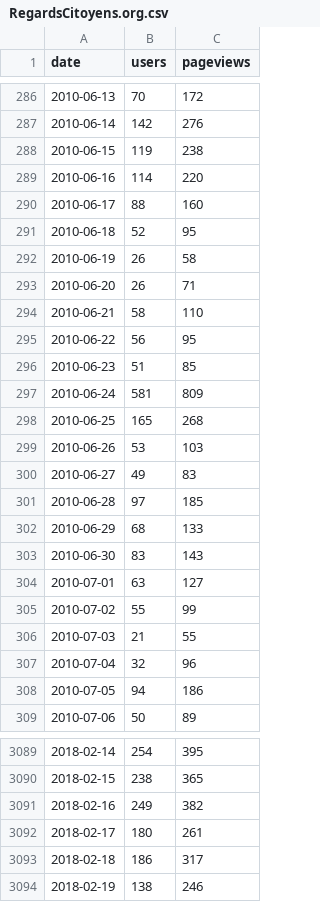
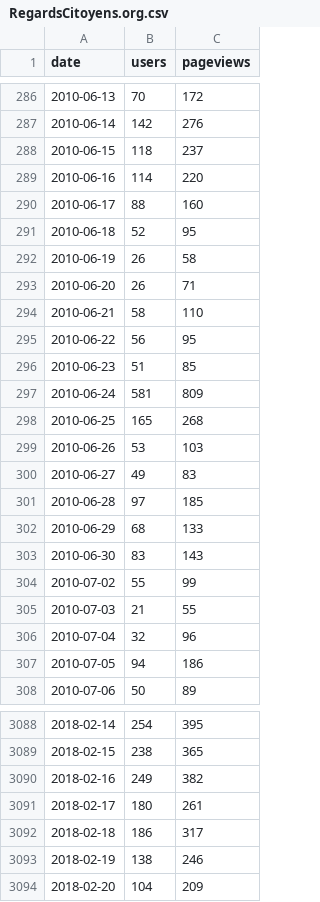
Before and after one commit to regardscitoyens/stats-analytics, a CSV file: data/RegardsCitoyens.org.csv, drawn as a sheet; only a part is shown, gaps mark what is left out.

```diff
--- a/data/RegardsCitoyens.org.csv
+++ b/data/RegardsCitoyens.org.csv
@@ -287,3 +287,3 @@ date,users,pageviews
 2010-06-14,142,276
-2010-06-15,119,238
+2010-06-15,118,237
 2010-06-16,114,220
@@ -303,3 +303,2 @@ date,users,pageviews
 2010-06-30,83,143
-2010-07-01,63,127
 2010-07-02,55,99
@@ -3094 +3093,2 @@ date,users,pageviews
 2018-02-19,138,246
+2018-02-20,104,209
```
Also changed, not shown: data/NosDéputés.fr.csv, data/NosSénateurs.fr.csv.
